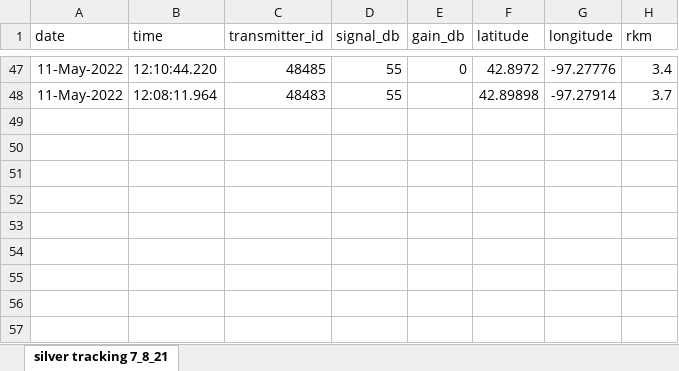
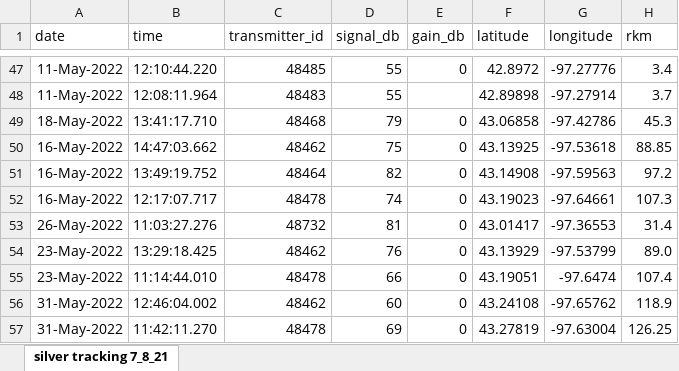
Before and after one commit to lindseylabrie/telemetry, an Excel workbook: tracking_data/active_tracking_points.xlsx, sheet silver tracking 7_8_21, drawn as a sheet; only a part is shown, gaps mark what is left out; values as stored, in another font and other column widths than the file's, no borders; the diff names each change by its address in the sheet, - before the commit and + after, or states it on an @@ line.

```diff
--- a/tracking_data/active_tracking_points.xlsx (sheet silver tracking 7_8_21)
+++ b/tracking_data/active_tracking_points.xlsx (sheet silver tracking 7_8_21)
+row 49: 18-May-2022 | 13:41:17.710 | 48468 | 79 | 0 | 43.06858 | -97.42786 | 45.3
+row 50: 16-May-2022 | 14:47:03.662 | 48462 | 75 | 0 | 43.13925 | -97.53618 | 88.85
+row 51: 16-May-2022 | 13:49:19.752 | 48464 | 82 | 0 | 43.14908 | -97.59563 | 97.2
+row 52: 16-May-2022 | 12:17:07.717 | 48478 | 74 | 0 | 43.19023 | -97.64661 | 107.3
+row 53: 26-May-2022 | 11:03:27.276 | 48732 | 81 | 0 | 43.01417 | -97.36553 | 31.4
+row 54: 23-May-2022 | 13:29:18.425 | 48462 | 76 | 0 | 43.13929 | -97.53799 | 89.0
+row 55: 23-May-2022 | 11:14:44.010 | 48478 | 66 | 0 | 43.19051 | -97.6474 | 107.4
+row 56: 31-May-2022 | 12:46:04.002 | 48462 | 60 | 0 | 43.24108 | -97.65762 | 118.9
+row 57: 31-May-2022 | 11:42:11.270 | 48478 | 69 | 0 | 43.27819 | -97.63004 | 126.25
```
Also changed, not shown: 8 other files.
